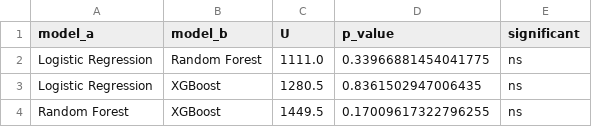
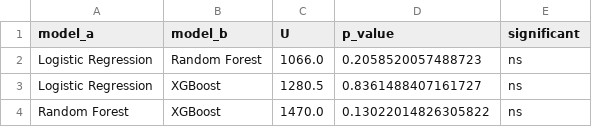
Before and after one commit to 26303406/CAP182_Bernette, a CSV file: results/05_mann_whitney_cv.csv, drawn as a sheet.

```diff
--- a/results/05_mann_whitney_cv.csv
+++ b/results/05_mann_whitney_cv.csv
@@ -1,4 +1,4 @@
 model_a,model_b,U,p_value,significant
-Logistic Regression,Random Forest,1111.0,0.33966881454041775,ns
-Logistic Regression,XGBoost,1280.5,0.8361502947006435,ns
-Random Forest,XGBoost,1449.5,0.17009617322796255,ns
+Logistic Regression,Random Forest,1066.0,0.2058520057488723,ns
+Logistic Regression,XGBoost,1280.5,0.8361488407161727,ns
+Random Forest,XGBoost,1470.0,0.13022014826305822,ns
```
Also changed, not shown: results/03_lr_coefficients.csv, results/03_training_metrics.csv, 11 other files.
